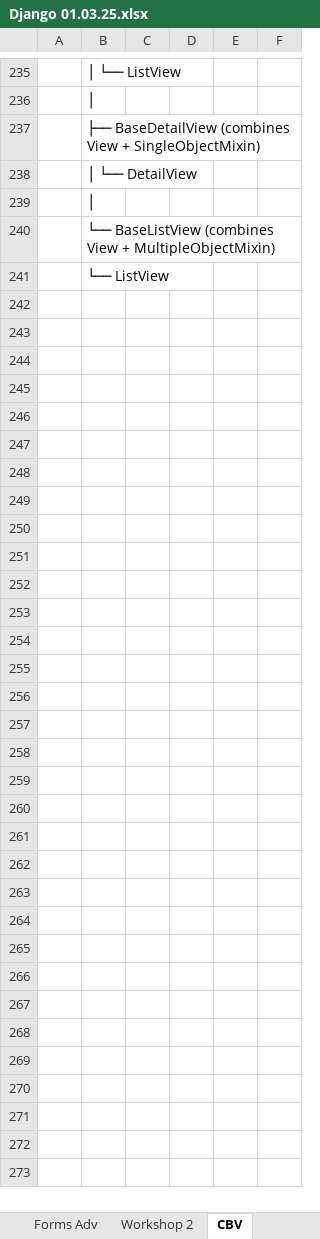
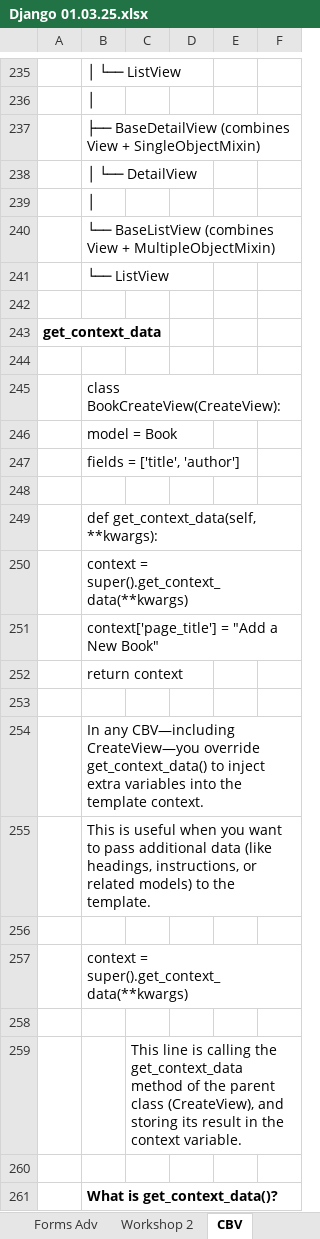
Before and after one commit to Vasil-S-Vasilev/git_test, an Excel workbook: Django 01.03.25.xlsx, sheet CBV, drawn as a sheet; only a part is shown, gaps mark what is left out; values as stored, in another font and other column widths than the file's, no borders; the diff covers the shown part only; the diff names each change by its address in the sheet, - before the commit and + after, or states it on an @@ line.

Commit message:
10.06

```diff
--- a/Django 01.03.25.xlsx (sheet CBV)
+++ b/Django 01.03.25.xlsx (sheet CBV)
+row 242: (empty)
+row 243: get_context_data
+row 244: (empty)
+row 245:  | class BookCreateView(CreateView):
+row 246:  | model = Book
+row 247:  | fields = ['title', 'author']
+row 248: (empty)
+row 249:  | def get_context_data(self, **kwargs):
+row 250:  | context = super().get_context_data(**kwargs)
+row 251:  | context['page_title'] = "Add a New Book"
+row 252:  | return context
+row 253: (empty)
+row 254:  | In any CBV—including CreateView—you override get_context_data() to inject extra variables into the template context.
+row 255:  | This is useful when you want to pass additional data (like headings, instructions, or related models) to the template.
+row 256: (empty)
+row 257:  | context = super().get_context_data(**kwargs)
+row 258: (empty)
+row 259:  |  | This line is calling the get_context_data method of the parent class (CreateView), and storing its result in the context variable.
+row 260: (empty)
+row 261:  | What is get_context_data()?
```
Also changed, not shown: 46 added rows elsewhere in this sheet, charts or pictures.
